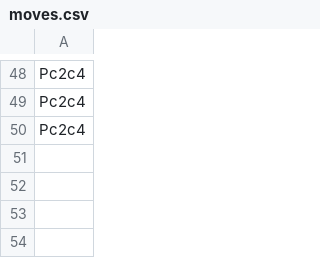
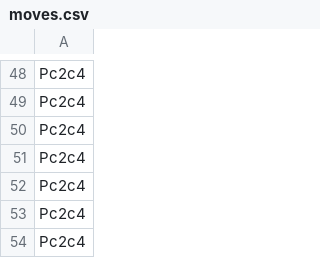
Before and after one commit to lineality/rust_chess_server_experiments, a CSV file: tinyhttp_chess/games/game/moves.csv, drawn as a sheet; only a part is shown, gaps mark what is left out.

```diff
--- a/tinyhttp_chess/games/game/moves.csv
+++ b/tinyhttp_chess/games/game/moves.csv
@@ -50 +50,5 @@ Pc2c4
 Pc2c4
+Pc2c4
+Pc2c4
+Pc2c4
+Pc2c4
```
Also changed, not shown: 2 other files.
